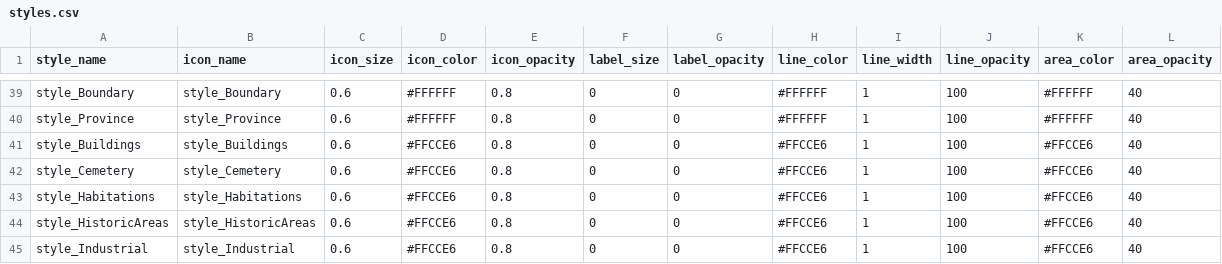
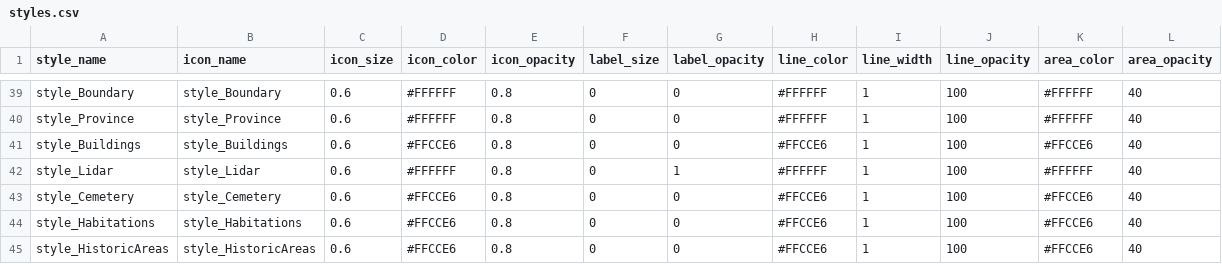
Before and after one commit to windpioneers/wp-common, a CSV file: assets/styles/styles.csv, drawn as a sheet; only a part is shown, gaps mark what is left out; the shorter side is filled out with more unchanged rows; the diff names each change by its address in the sheet, - before the commit and + after, or states it on an @@ line.

Commit message:
ENH: Added a lidar icon according to standard naming convention

```diff
--- a/assets/styles/styles.csv
+++ b/assets/styles/styles.csv
+row 42: style_Lidar | style_Lidar | 0.6 | #FFFFFF | 0.8 | 0 | 1 | #FFFFFF | 1 | 100 | #FFFFFF | 40
```
Also changed, not shown: 1 other file.
